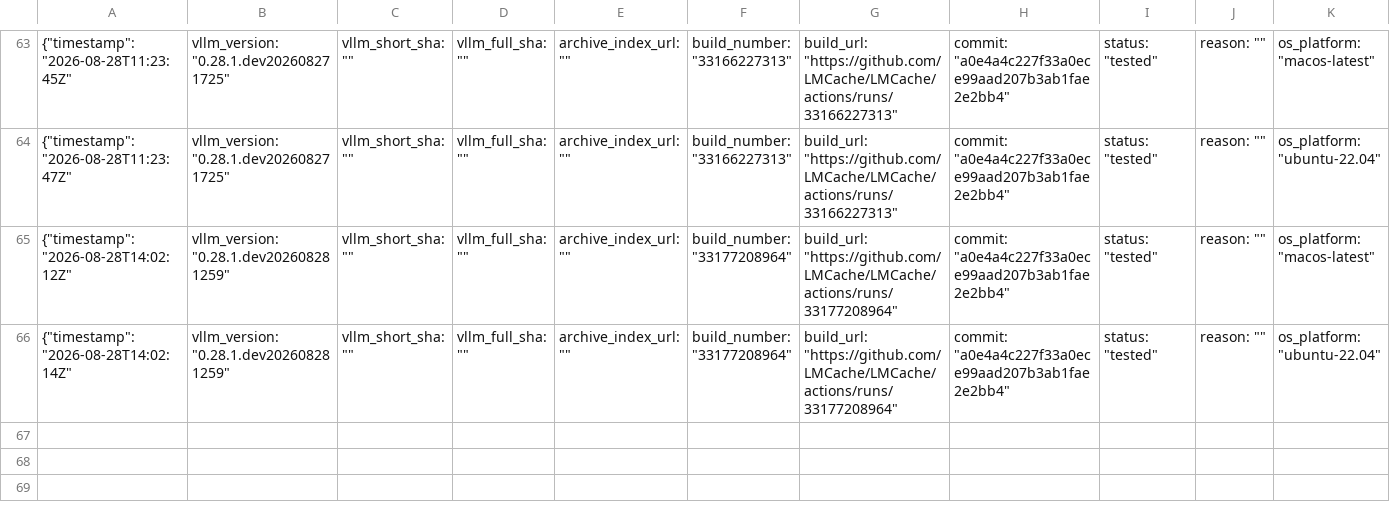
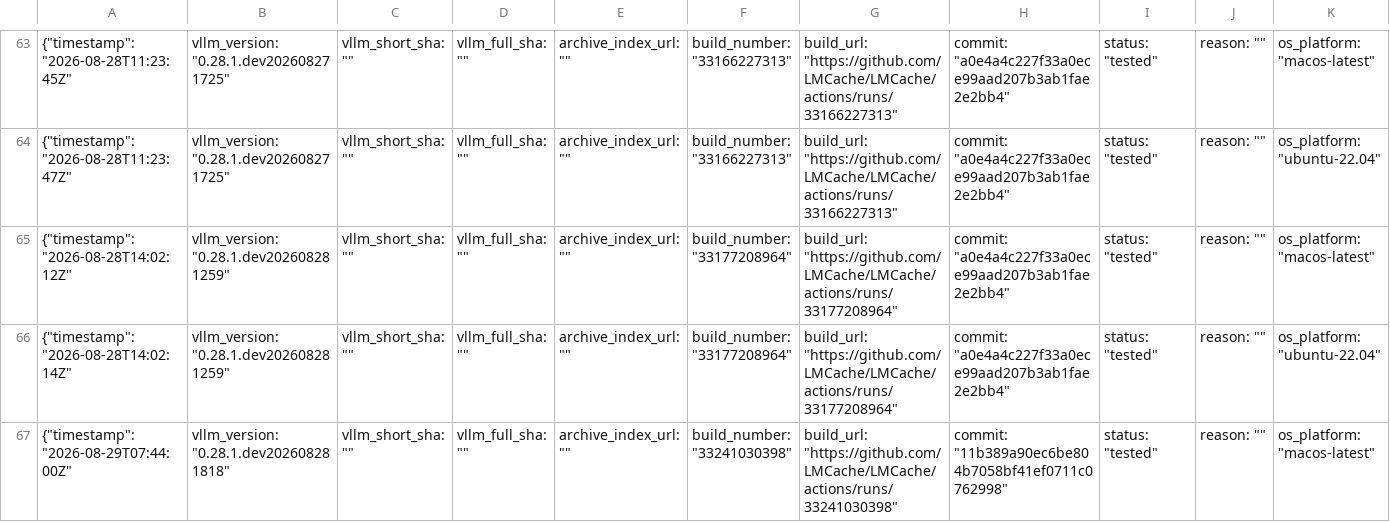
Before and after one commit to LMCache/LMCache, a CSV file: tested_vllm_versions.csv, drawn as a sheet; only a part is shown, gaps mark what is left out; rows hold the shown columns only; the diff names each change by its address in the sheet, - before the commit and + after, or states it on an @@ line.

Commit message:
Pin vLLM nightly (tested): 0.28.1.dev202608281818

```diff
--- a/tested_vllm_versions.csv
+++ b/tested_vllm_versions.csv
+row 67: {"timestamp": "2026-08-29T07:44:00Z" | vllm_version: "0.28.1.dev202608281818" | vllm_short_sha: "" | vllm_full_sha: "" | archive_index_url: "" | build_number: "33241030398" | build_url: "https://github.com/LMCache/LMCache/actions/runs/33241030398" | commit: "11b389a90ec6be804b7058bf41ef0711c0762998" | status: "tested" | reason: "" | os_platform: "macos-latest"
```
Also changed, not shown: 1 other file.
